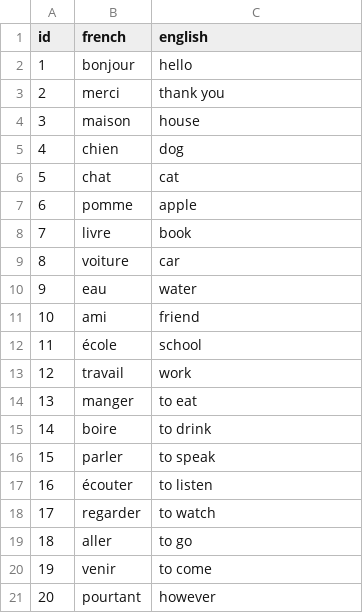
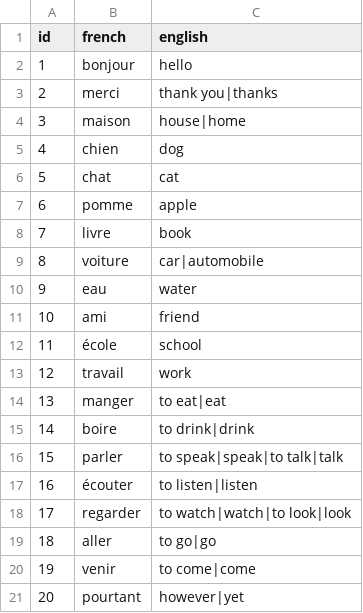
Before and after one commit to Qaisasmarr/adaptive-french, a CSV file: data/words.csv, drawn as a sheet.

Commit message:
Add adaptive French scheduler, analytics, and recall model

```diff
--- a/data/words.csv
+++ b/data/words.csv
@@ -2,4 +2,4 @@ id,french,english
 1,bonjour,hello
-2,merci,thank you
-3,maison,house
+2,merci,thank you|thanks
+3,maison,house|home
 4,chien,dog
@@ -8,3 +8,3 @@ id,french,english
 7,livre,book
-8,voiture,car
+8,voiture,car|automobile
 9,eau,water
@@ -13,9 +13,9 @@ id,french,english
 12,travail,work
-13,manger,to eat
-14,boire,to drink
-15,parler,to speak
-16,écouter,to listen
-17,regarder,to watch
-18,aller,to go
-19,venir,to come
-20,pourtant,however
+13,manger,to eat|eat
+14,boire,to drink|drink
+15,parler,to speak|speak|to talk|talk
+16,écouter,to listen|listen
+17,regarder,to watch|watch|to look|look
+18,aller,to go|go
+19,venir,to come|come
+20,pourtant,however|yet
```
Also changed, not shown: 12 other files.
